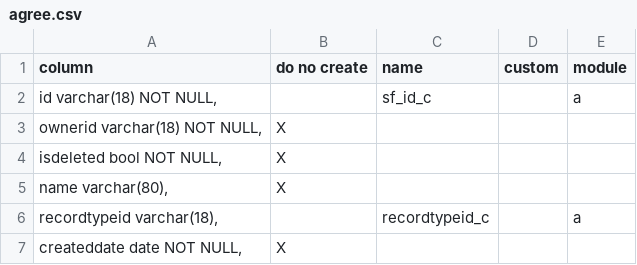
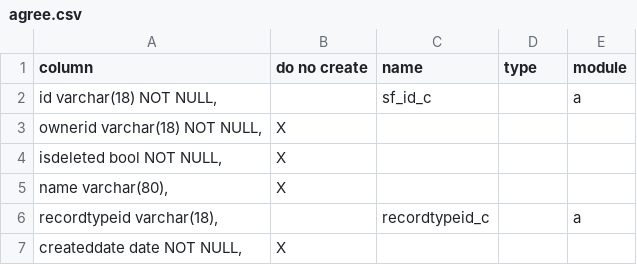
Before and after one commit to stew2714/SuiteCRM, a CSV file: custom/include/AgreementFieldImport/agree.csv, drawn as a sheet; only a part is shown.

```diff
--- a/custom/include/AgreementFieldImport/agree.csv
+++ b/custom/include/AgreementFieldImport/agree.csv
@@ -1,2 +1,2 @@
-column,do no create,name,custom,module
+column,do no create,name,type,module
 "   id varchar(18) NOT NULL,",,sf_id_c,,a
```
Also changed, not shown: custom/include/FluencyOne/import.csv, custom/include/Leads/import.csv, 10 other files.
